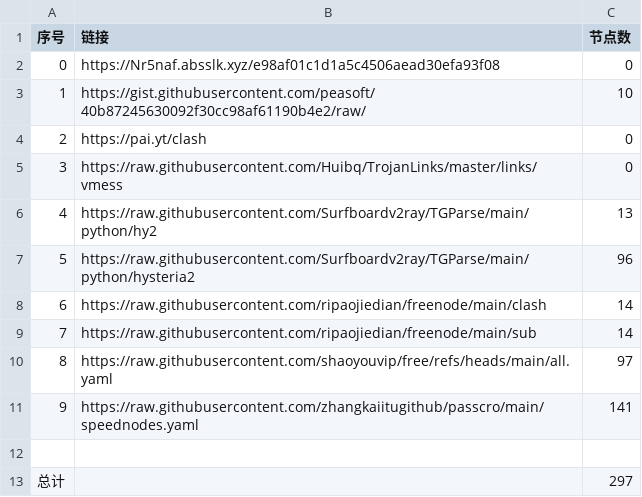
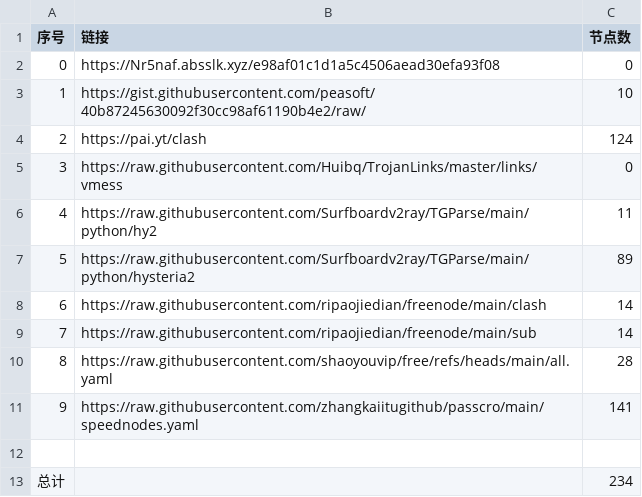
Before and after one commit to xujunc1234/AutoMergePublicNodes, a CSV file: list_result.csv, drawn as a sheet.

```diff
--- a/list_result.csv
+++ b/list_result.csv
@@ -3,11 +3,11 @@
 1,https://gist.githubusercontent.com/peasoft/40b87245630092f30cc98af61190b4e2/raw/,10
-2,https://pai.yt/clash,0
+2,https://pai.yt/clash,124
 3,https://raw.githubusercontent.com/Huibq/TrojanLinks/master/links/vmess,0
-4,https://raw.githubusercontent.com/Surfboardv2ray/TGParse/main/python/hy2,13
-5,https://raw.githubusercontent.com/Surfboardv2ray/TGParse/main/python/hysteria2,96
+4,https://raw.githubusercontent.com/Surfboardv2ray/TGParse/main/python/hy2,11
+5,https://raw.githubusercontent.com/Surfboardv2ray/TGParse/main/python/hysteria2,89
 6,https://raw.githubusercontent.com/ripaojiedian/freenode/main/clash,14
 7,https://raw.githubusercontent.com/ripaojiedian/freenode/main/sub,14
-8,https://raw.githubusercontent.com/shaoyouvip/free/refs/heads/main/all.yaml,97
+8,https://raw.githubusercontent.com/shaoyouvip/free/refs/heads/main/all.yaml,28
 9,https://raw.githubusercontent.com/zhangkaiitugithub/passcro/main/speednodes.yaml,141
 
-总计,,297
+总计,,234
```
Also changed, not shown: 22 other files.
